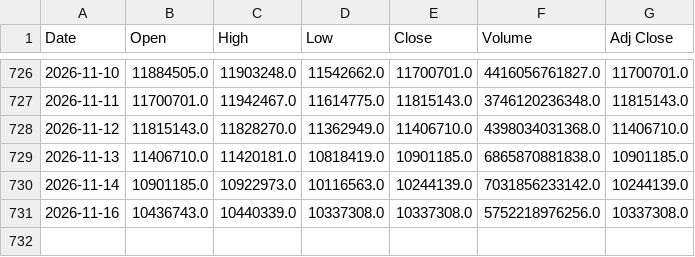
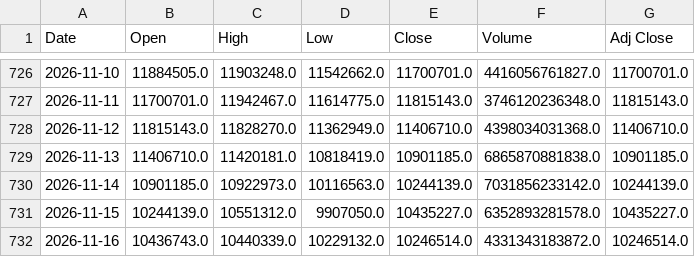
Before and after one commit to 26yamer/jp-swing-data, a CSV file: data/strategy_px/BTC_JPY.csv, drawn as a sheet; only a part is shown, gaps mark what is left out.

Commit message:
strategy: 2026-11-16 18:25 JST

```diff
--- a/data/strategy_px/BTC_JPY.csv
+++ b/data/strategy_px/BTC_JPY.csv
@@ -730,2 +730,3 @@ Date,Open,High,Low,Close,Volume,Adj Close
 2026-11-14,10901185.0,10922973.0,10116563.0,10244139.0,7031856233142.0,10244139.0
-2026-11-16,10436743.0,10440339.0,10337308.0,10337308.0,5752218976256.0,10337308.0
+2026-11-15,10244139.0,10551312.0,9907050.0,10435227.0,6352893281578.0,10435227.0
+2026-11-16,10436743.0,10440339.0,10229132.0,10246514.0,4331343183872.0,10246514.0
```
Also changed, not shown: data/strategy_px/3447.T.csv, data/strategy_px/6675.T.csv, 52 other files.
